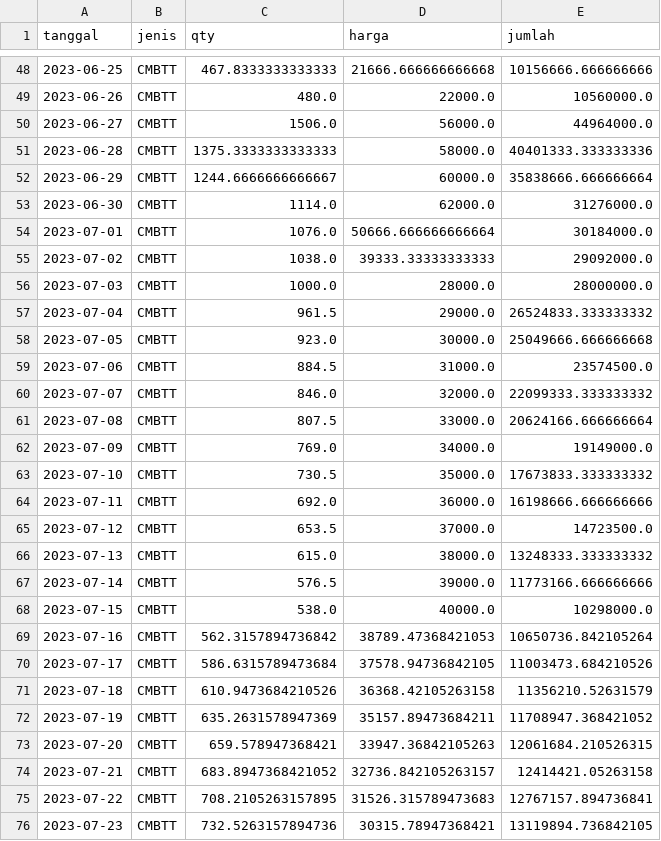
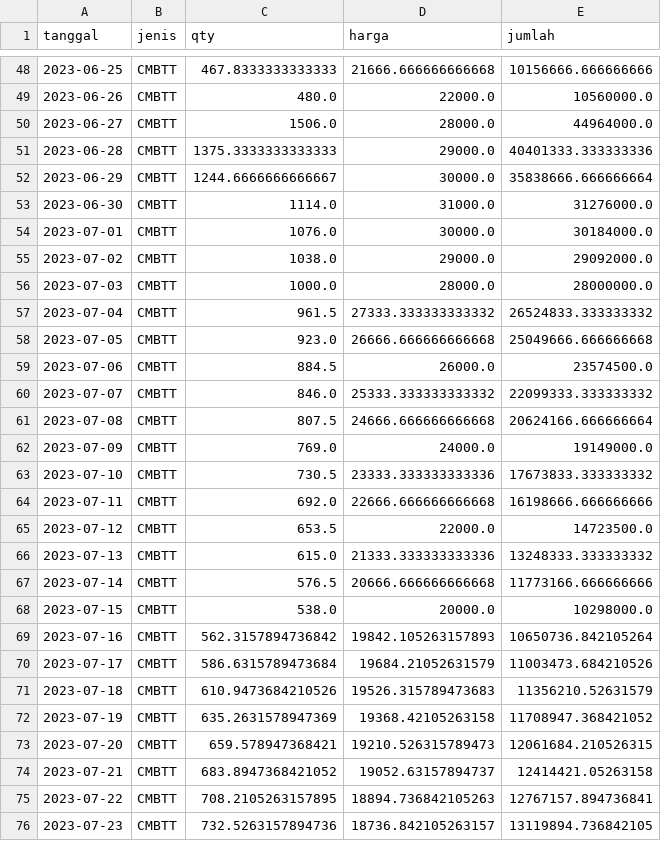
Before and after one commit to Bangkit-Capstone-C241-PS172-Team/goedang-ml, a CSV file: data/cleans/dataset_cmbtt.csv, drawn as a sheet; only a part is shown, gaps mark what is left out; the diff covers the shown part only.

```diff
--- a/data/cleans/dataset_cmbtt.csv
+++ b/data/cleans/dataset_cmbtt.csv
@@ -49,28 +49,28 @@ tanggal,jenis,qty,harga,jumlah
 2023-06-26,CMBTT,480.0,22000.0,10560000.0
-2023-06-27,CMBTT,1506.0,56000.0,44964000.0
-2023-06-28,CMBTT,1375.3333333333333,58000.0,40401333.333333336
-2023-06-29,CMBTT,1244.6666666666667,60000.0,35838666.666666664
-2023-06-30,CMBTT,1114.0,62000.0,31276000.0
-2023-07-01,CMBTT,1076.0,50666.666666666664,30184000.0
-2023-07-02,CMBTT,1038.0,39333.33333333333,29092000.0
+2023-06-27,CMBTT,1506.0,28000.0,44964000.0
+2023-06-28,CMBTT,1375.3333333333333,29000.0,40401333.333333336
+2023-06-29,CMBTT,1244.6666666666667,30000.0,35838666.666666664
+2023-06-30,CMBTT,1114.0,31000.0,31276000.0
+2023-07-01,CMBTT,1076.0,30000.0,30184000.0
+2023-07-02,CMBTT,1038.0,29000.0,29092000.0
 2023-07-03,CMBTT,1000.0,28000.0,28000000.0
-2023-07-04,CMBTT,961.5,29000.0,26524833.333333332
-2023-07-05,CMBTT,923.0,30000.0,25049666.666666668
-2023-07-06,CMBTT,884.5,31000.0,23574500.0
-2023-07-07,CMBTT,846.0,32000.0,22099333.333333332
-2023-07-08,CMBTT,807.5,33000.0,20624166.666666664
-2023-07-09,CMBTT,769.0,34000.0,19149000.0
-2023-07-10,CMBTT,730.5,35000.0,17673833.333333332
-2023-07-11,CMBTT,692.0,36000.0,16198666.666666666
-2023-07-12,CMBTT,653.5,37000.0,14723500.0
-2023-07-13,CMBTT,615.0,38000.0,13248333.333333332
-2023-07-14,CMBTT,576.5,39000.0,11773166.666666666
-2023-07-15,CMBTT,538.0,40000.0,10298000.0
-2023-07-16,CMBTT,562.3157894736842,38789.47368421053,10650736.842105264
-2023-07-17,CMBTT,586.6315789473684,37578.94736842105,11003473.684210526
-2023-07-18,CMBTT,610.9473684210526,36368.42105263158,11356210.52631579
-2023-07-19,CMBTT,635.2631578947369,35157.89473684211,11708947.368421052
-2023-07-20,CMBTT,659.578947368421,33947.36842105263,12061684.210526315
-2023-07-21,CMBTT,683.8947368421052,32736.842105263157,12414421.05263158
-2023-07-22,CMBTT,708.2105263157895,31526.315789473683,12767157.894736841
-2023-07-23,CMBTT,732.5263157894736,30315.78947368421,13119894.736842105
+2023-07-04,CMBTT,961.5,27333.333333333332,26524833.333333332
+2023-07-05,CMBTT,923.0,26666.666666666668,25049666.666666668
+2023-07-06,CMBTT,884.5,26000.0,23574500.0
+2023-07-07,CMBTT,846.0,25333.333333333332,22099333.333333332
+2023-07-08,CMBTT,807.5,24666.666666666668,20624166.666666664
+2023-07-09,CMBTT,769.0,24000.0,19149000.0
+2023-07-10,CMBTT,730.5,23333.333333333336,17673833.333333332
+2023-07-11,CMBTT,692.0,22666.666666666668,16198666.666666666
+2023-07-12,CMBTT,653.5,22000.0,14723500.0
+2023-07-13,CMBTT,615.0,21333.333333333336,13248333.333333332
+2023-07-14,CMBTT,576.5,20666.666666666668,11773166.666666666
+2023-07-15,CMBTT,538.0,20000.0,10298000.0
+2023-07-16,CMBTT,562.3157894736842,19842.105263157893,10650736.842105264
+2023-07-17,CMBTT,586.6315789473684,19684.21052631579,11003473.684210526
+2023-07-18,CMBTT,610.9473684210526,19526.315789473683,11356210.52631579
+2023-07-19,CMBTT,635.2631578947369,19368.42105263158,11708947.368421052
+2023-07-20,CMBTT,659.578947368421,19210.526315789473,12061684.210526315
+2023-07-21,CMBTT,683.8947368421052,19052.63157894737,12414421.05263158
+2023-07-22,CMBTT,708.2105263157895,18894.736842105263,12767157.894736841
+2023-07-23,CMBTT,732.5263157894736,18736.842105263157,13119894.736842105
```
Also changed, not shown: 79 edited cells elsewhere in this file, data/cleans/dataset_cmktt.csv, data/cleans/dataset_crmtt.csv, 9 other files.
